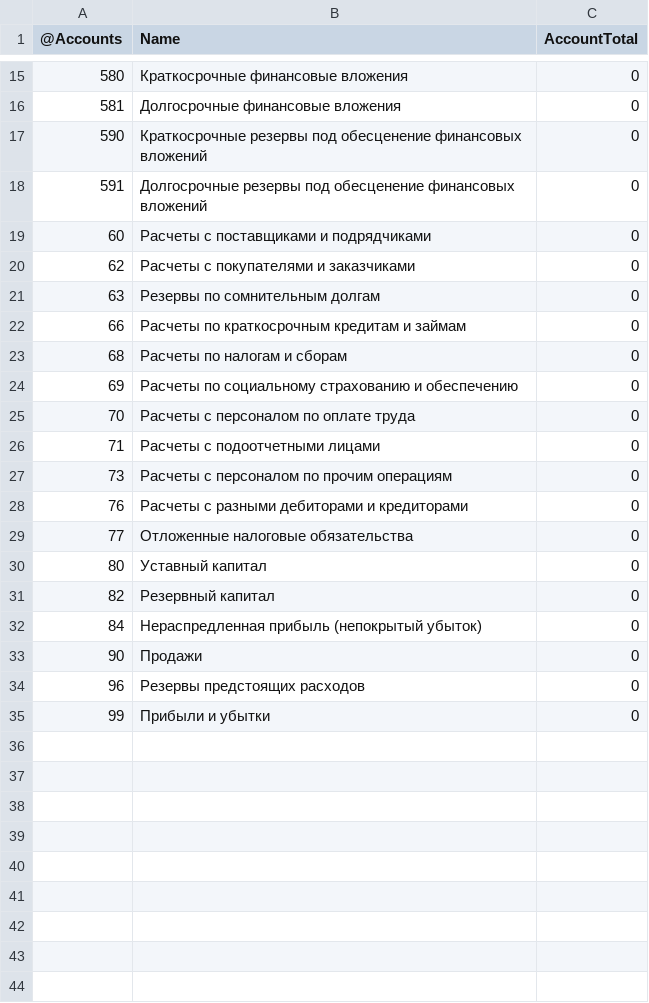
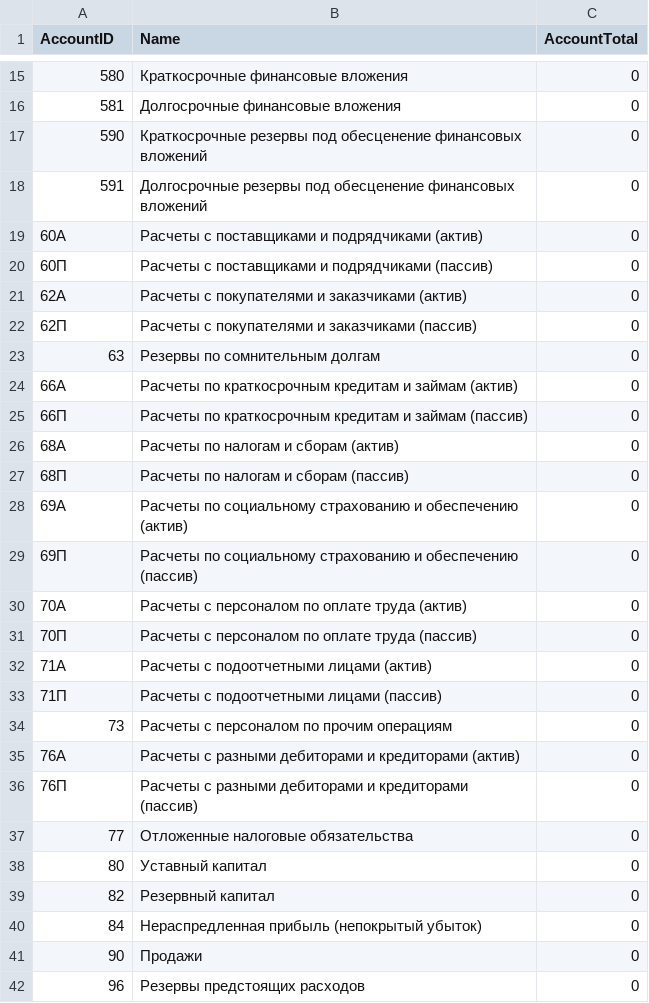
Before and after one commit to alexandrpi/vtb-fintech, a CSV file: financial_db_worker/init_data/accounts.csv, drawn as a sheet; only a part is shown, gaps mark what is left out; the shorter side is filled out with more unchanged rows; addresses are those after the commit; the diff names each change by its address in the sheet, - before the commit and + after, or states it on an @@ line.

```diff
--- a/financial_db_worker/init_data/accounts.csv
+++ b/financial_db_worker/init_data/accounts.csv
-A1: @Accounts
+A1: AccountID
-A19 (AccountID): 60
+A19 (AccountID): 60А
-B19 (Name): Расчеты с поставщиками и подрядчиками
+B19 (Name): Расчеты с поставщиками и подрядчиками (актив)
+row 20: 60П | Расчеты с поставщиками и подрядчиками (пассив) | 0
-A21 (AccountID): 62
+A21 (AccountID): 62А
-B21 (Name): Расчеты с покупателями и заказчиками
+B21 (Name): Расчеты с покупателями и заказчиками (актив)
+row 22: 62П | Расчеты с покупателями и заказчиками (пассив) | 0
-A24 (AccountID): 66
+A24 (AccountID): 66А
-B24 (Name): …и займам
+B24 (Name): …и займам (актив)
+row 25: 66П | Расчеты по краткосрочным кредитам и займам (пассив) | 0
-A26 (AccountID): 68
+A26 (AccountID): 68А
-B26 (Name): Расчеты по налогам и сборам
+B26 (Name): Расчеты по налогам и сборам (актив)
+row 27: 68П | Расчеты по налогам и сборам (пассив) | 0
-A28 (AccountID): 69
+A28 (AccountID): 69А
-B28 (Name): …и обеспечению
+B28 (Name): …и обеспечению (актив)
+row 29: 69П | Расчеты по социальному страхованию и обеспечению (пассив) | 0
-A30 (AccountID): 70
+A30 (AccountID): 70А
-B30 (Name): Расчеты с персоналом по оплате труда
+B30 (Name): Расчеты с персоналом по оплате труда (актив)
+row 31: 70П | Расчеты с персоналом по оплате труда (пассив) | 0
-A32 (AccountID): 71
+A32 (AccountID): 71А
-B32 (Name): Расчеты с подоотчетными лицами
+B32 (Name): Расчеты с подоотчетными лицами (актив)
+row 33: 71П | Расчеты с подоотчетными лицами (пассив) | 0
-A35 (AccountID): 76
+A35 (AccountID): 76А
-B35 (Name): …и кредиторами
+B35 (Name): …и кредиторами (актив)
+row 36: 76П | Расчеты с разными дебиторами и кредиторами (пассив) | 0
```
Also changed, not shown: financial_db_worker/init_data/assets.csv, financial_db_worker/init_data/catstoaccs.csv, 1 other file.
